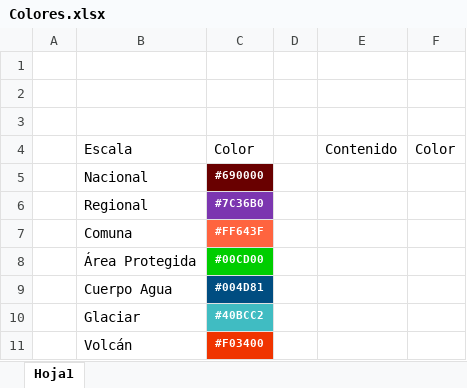
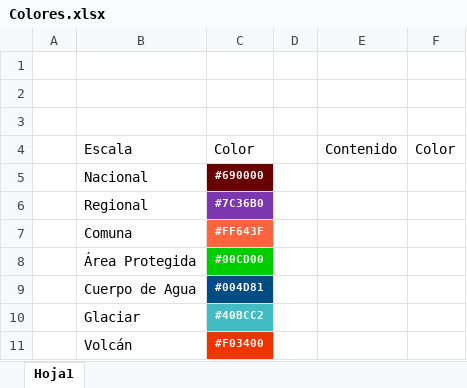
Before and after one commit to Sud-Austral/MONITOREO-DI, an Excel workbook: 000 BASE GENERAL 2022/Colores.xlsx, sheet Hoja1, drawn as a sheet; values as stored, in another font and other column widths than the file's, no borders; table styles not drawn; the diff names each change by its address in the sheet, - before the commit and + after, or states it on an @@ line.

Commit message:
Update Colores.xlsx

```diff
--- a/000 BASE GENERAL 2022/Colores.xlsx (sheet Hoja1)
+++ b/000 BASE GENERAL 2022/Colores.xlsx (sheet Hoja1)
-B9: Cuerpo Agua
+B9: Cuerpo de Agua
```
